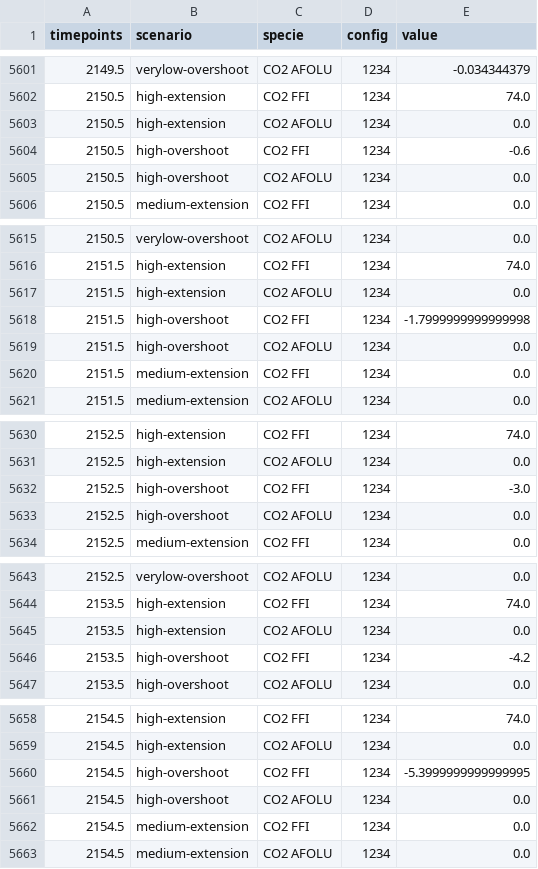
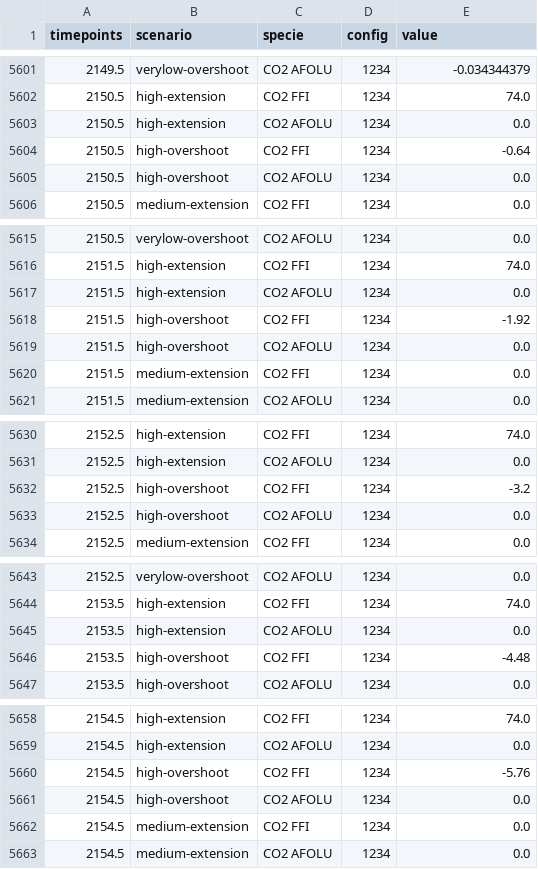
Before and after one commit to chrisroadmap/cmip7-scenariomip, a CSV file: output/extensions_1750-2500_visualised_co2.csv, drawn as a sheet; only a part is shown, gaps mark what is left out; the diff covers the shown part only.

```diff
--- a/output/extensions_1750-2500_visualised_co2.csv
+++ b/output/extensions_1750-2500_visualised_co2.csv
@@ -5603,3 +5603,3 @@ timepoints,scenario,specie,config,value
 2150.5,high-extension,CO2 AFOLU,1234,0.0
-2150.5,high-overshoot,CO2 FFI,1234,-0.6
+2150.5,high-overshoot,CO2 FFI,1234,-0.64
 2150.5,high-overshoot,CO2 AFOLU,1234,0.0
@@ -5617,3 +5617,3 @@ timepoints,scenario,specie,config,value
 2151.5,high-extension,CO2 AFOLU,1234,0.0
-2151.5,high-overshoot,CO2 FFI,1234,-1.7999999999999998
+2151.5,high-overshoot,CO2 FFI,1234,-1.92
 2151.5,high-overshoot,CO2 AFOLU,1234,0.0
@@ -5631,3 +5631,3 @@ timepoints,scenario,specie,config,value
 2152.5,high-extension,CO2 AFOLU,1234,0.0
-2152.5,high-overshoot,CO2 FFI,1234,-3.0
+2152.5,high-overshoot,CO2 FFI,1234,-3.2
 2152.5,high-overshoot,CO2 AFOLU,1234,0.0
@@ -5645,3 +5645,3 @@ timepoints,scenario,specie,config,value
 2153.5,high-extension,CO2 AFOLU,1234,0.0
-2153.5,high-overshoot,CO2 FFI,1234,-4.2
+2153.5,high-overshoot,CO2 FFI,1234,-4.48
 2153.5,high-overshoot,CO2 AFOLU,1234,0.0
@@ -5659,3 +5659,3 @@ timepoints,scenario,specie,config,value
 2154.5,high-extension,CO2 AFOLU,1234,0.0
-2154.5,high-overshoot,CO2 FFI,1234,-5.3999999999999995
+2154.5,high-overshoot,CO2 FFI,1234,-5.76
 2154.5,high-overshoot,CO2 AFOLU,1234,0.0
```
Also changed, not shown: 165 edited cells elsewhere in this file, 2 other files.
